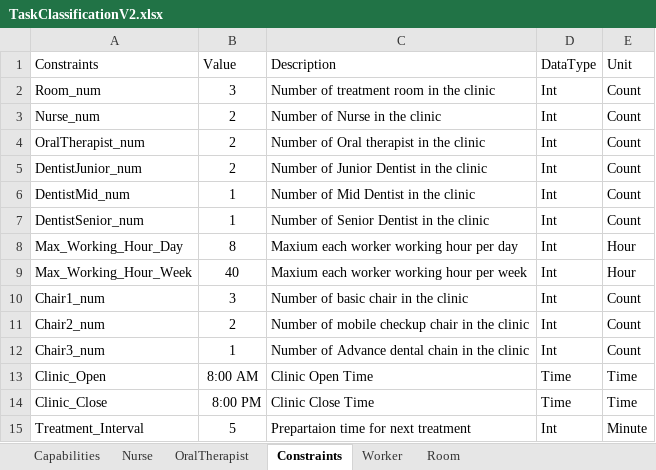
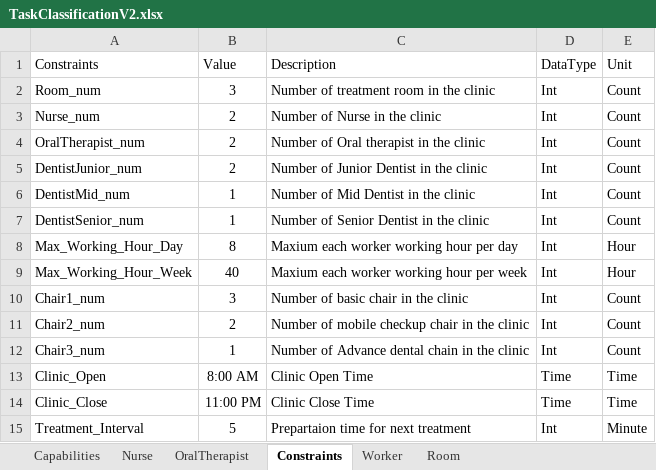
Before and after one commit to Gaia-Dental-Studio/dental_clinic_optimization, an Excel workbook: Data/TaskClassificationV2.xlsx, sheet Constraints, drawn as a sheet; values as stored, in another font and other column widths than the file's, no borders; the diff names each change by its address in the sheet, - before the commit and + after, or states it on an @@ line.

```diff
--- a/Data/TaskClassificationV2.xlsx (sheet Constraints)
+++ b/Data/TaskClassificationV2.xlsx (sheet Constraints)
-B14 (Value): 8:00 PM
+B14 (Value): 11:00 PM
```
Also changed, not shown: sheet Worker, Data/Real/DES - Clarity Dental.xlsx, 17 other files.
